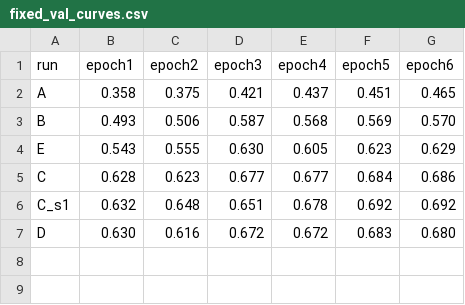
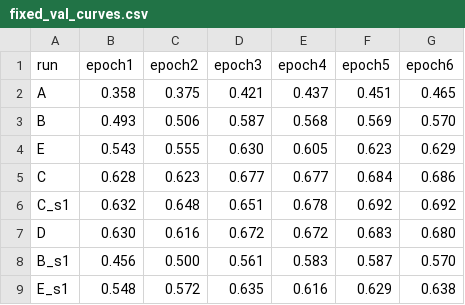
Before and after one commit to Ngoc-LM/language-gated-grasp, a CSV file: results/fixed_val_curves.csv, drawn as a sheet; the diff names each change by its address in the sheet, - before the commit and + after, or states it on an @@ line.

```diff
--- a/results/fixed_val_curves.csv
+++ b/results/fixed_val_curves.csv
+row 8: B_s1 | 0.456 | 0.500 | 0.561 | 0.583 | 0.587 | 0.570
+row 9: E_s1 | 0.548 | 0.572 | 0.635 | 0.616 | 0.629 | 0.638
```
Also changed, not shown: 10 other files.
